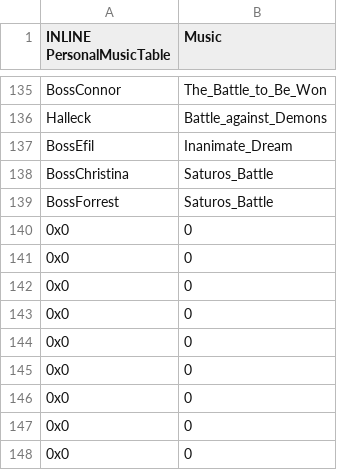
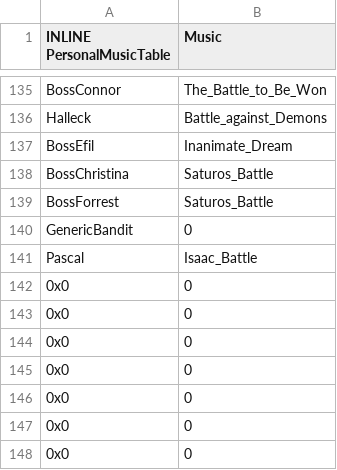
Before and after one commit to Snakey11/Legends-of-Avenir, a CSV file: CSV/Tables/Music/Character Music Editor.csv, drawn as a sheet; only a part is shown, gaps mark what is left out.

Commit message:
Update Character Music Editor.csv

```diff
--- a/CSV/Tables/Music/Character Music Editor.csv
+++ b/CSV/Tables/Music/Character Music Editor.csv
@@ -139,4 +139,4 @@ BossChristina,Saturos_Battle
 BossForrest,Saturos_Battle
-0x0,0
-0x0,0
+GenericBandit,0
+Pascal,Isaac_Battle
 0x0,0
```
